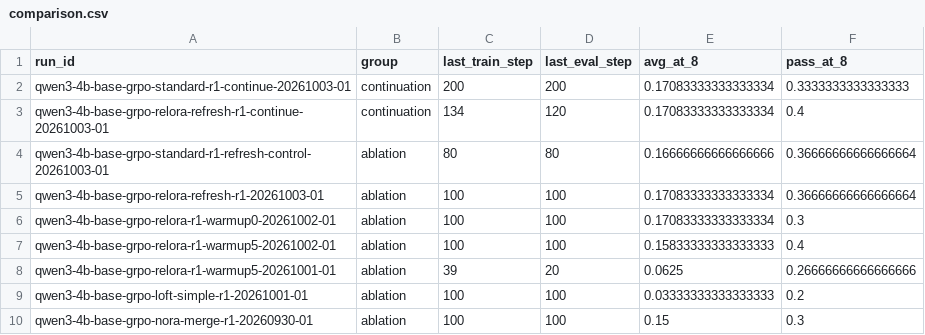
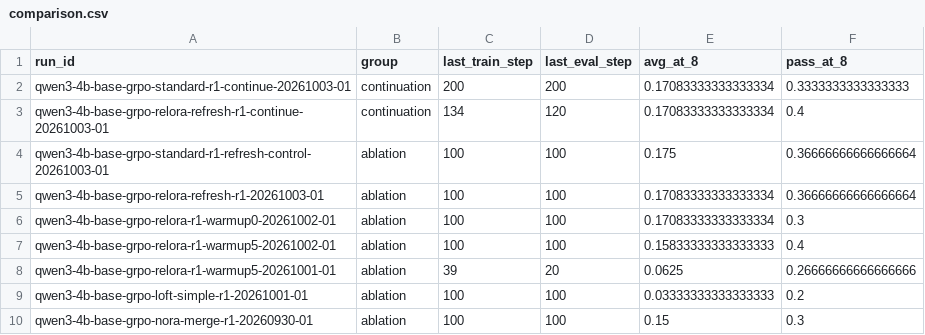
Before and after one commit to Quarkstar/unorl, a CSV file: research/data/comparison.csv, drawn as a sheet; only a part is shown.

```diff
--- a/research/data/comparison.csv
+++ b/research/data/comparison.csv
@@ -3,3 +3,3 @@ qwen3-4b-base-grpo-standard-r1-continue-20261003-01,continuation,200,200,0.17083
 qwen3-4b-base-grpo-relora-refresh-r1-continue-20261003-01,continuation,134,120,0.17083333333333334,0.4
-qwen3-4b-base-grpo-standard-r1-refresh-control-20261003-01,ablation,80,80,0.16666666666666666,0.36666666666666664
+qwen3-4b-base-grpo-standard-r1-refresh-control-20261003-01,ablation,100,100,0.175,0.36666666666666664
 qwen3-4b-base-grpo-relora-refresh-r1-20261003-01,ablation,100,100,0.17083333333333334,0.36666666666666664
```
Also changed, not shown: 17 other files.
